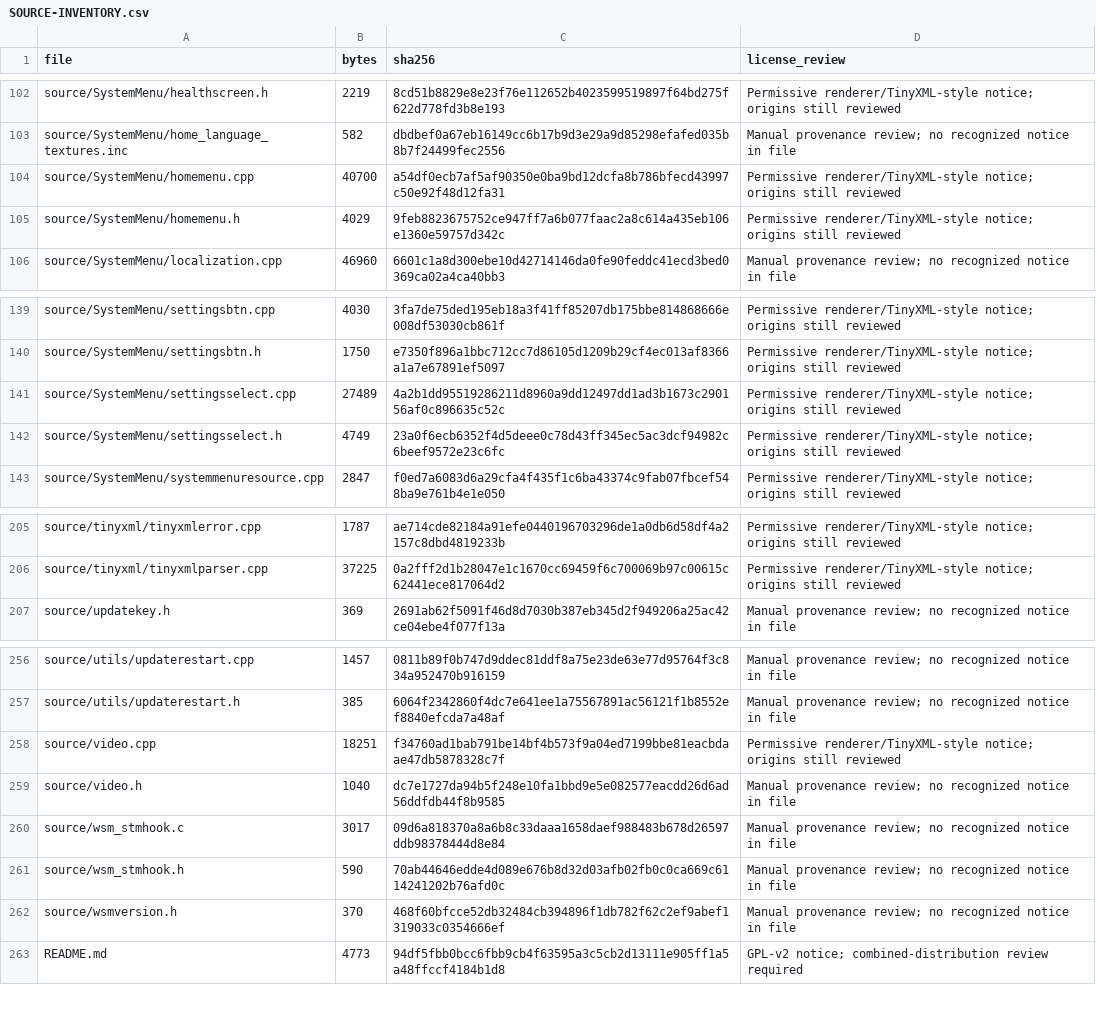
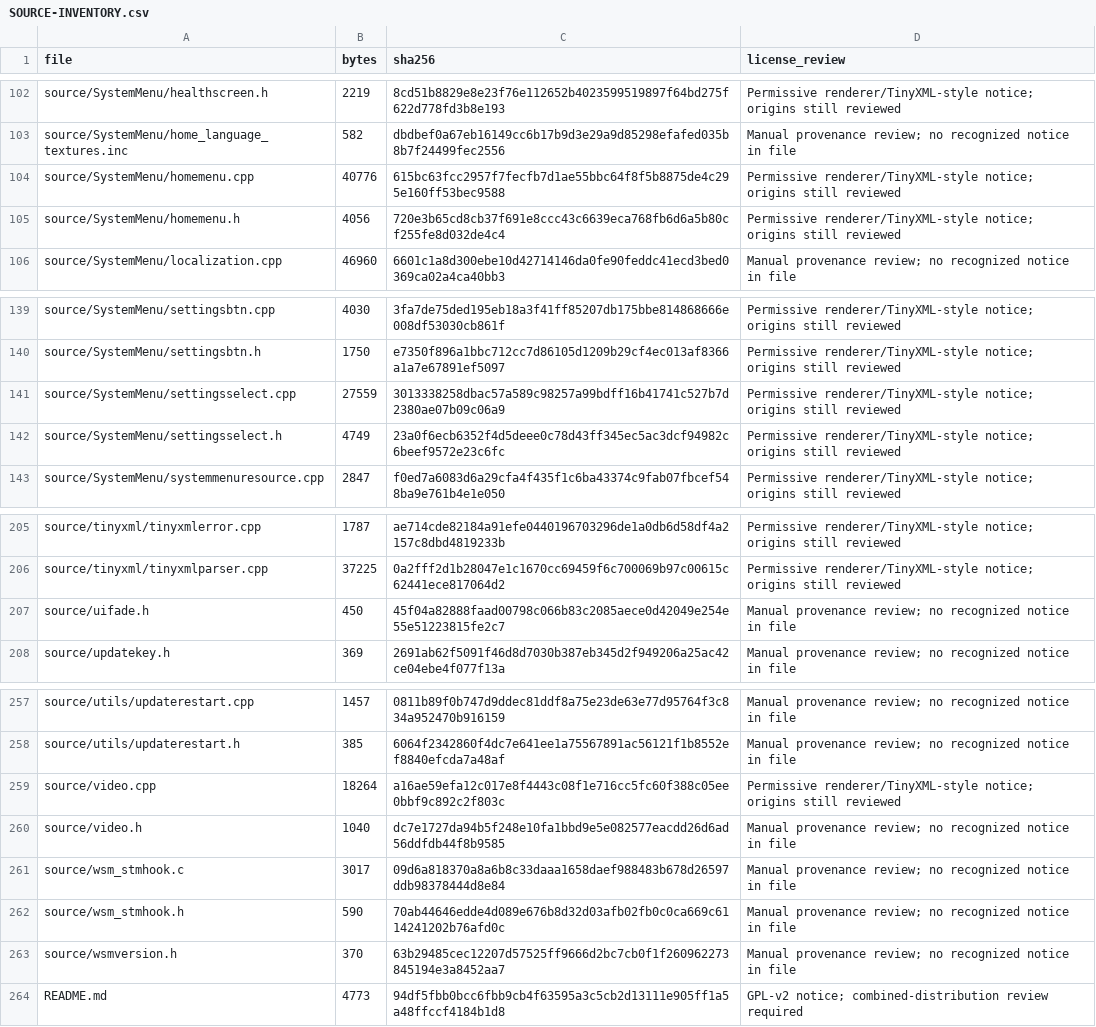
Before and after one commit to samu123368/WSM-Player, a CSV file: SOURCE-INVENTORY.csv, drawn as a sheet; only a part is shown, gaps mark what is left out.

```diff
--- a/SOURCE-INVENTORY.csv
+++ b/SOURCE-INVENTORY.csv
@@ -103,4 +103,4 @@ source/SystemMenu/healthscreen.h,2219,8cd51b8829e8e23f76e112652b4023599519897f64
 source/SystemMenu/home_language_textures.inc,582,dbdbef0a67eb16149cc6b17b9d3e29a9d85298efafed035b8b7f24499fec2556,Manual provenance review; no recognized notice in file
-source/SystemMenu/homemenu.cpp,40700,a54df0ecb7af5af90350e0ba9bd12dcfa8b786bfecd43997c50e92f48d12fa31,Permissive renderer/TinyXML-style notice; origins still reviewed
-source/SystemMenu/homemenu.h,4029,9feb8823675752ce947ff7a6b077faac2a8c614a435eb106e1360e59757d342c,Permissive renderer/TinyXML-style notice; origins still reviewed
+source/SystemMenu/homemenu.cpp,40776,615bc63fcc2957f7fecfb7d1ae55bbc64f8f5b8875de4c295e160ff53bec9588,Permissive renderer/TinyXML-style notice; origins still reviewed
+source/SystemMenu/homemenu.h,4056,720e3b65cd8cb37f691e8ccc43c6639eca768fb6d6a5b80cf255fe8d032de4c4,Permissive renderer/TinyXML-style notice; origins still reviewed
 source/SystemMenu/localization.cpp,46960,6601c1a8d300ebe10d42714146da0fe90feddc41ecd3bed0369ca02a4ca40bb3,Manual provenance review; no recognized notice in file
@@ -140,3 +140,3 @@ source/SystemMenu/settingsbtn.cpp,4030,3fa7de75ded195eb18a3f41ff85207db175bbe814
 source/SystemMenu/settingsbtn.h,1750,e7350f896a1bbc712cc7d86105d1209b29cf4ec013af8366a1a7e67891ef5097,Permissive renderer/TinyXML-style notice; origins still reviewed
-source/SystemMenu/settingsselect.cpp,27489,4a2b1dd95519286211d8960a9dd12497dd1ad3b1673c290156af0c896635c52c,Permissive renderer/TinyXML-style notice; origins still reviewed
+source/SystemMenu/settingsselect.cpp,27559,3013338258dbac57a589c98257a99bdff16b41741c527b7d2380ae07b09c06a9,Permissive renderer/TinyXML-style notice; origins still reviewed
 source/SystemMenu/settingsselect.h,4749,23a0f6ecb6352f4d5deee0c78d43ff345ec5ac3dcf94982c6beef9572e23c6fc,Permissive renderer/TinyXML-style notice; origins still reviewed
@@ -206,2 +206,3 @@ source/tinyxml/tinyxmlerror.cpp,1787,ae714cde82184a91efe0440196703296de1a0db6d58
 source/tinyxml/tinyxmlparser.cpp,37225,0a2fff2d1b28047e1c1670cc69459f6c700069b97c00615c62441ece817064d2,Permissive renderer/TinyXML-style notice; origins still reviewed
+source/uifade.h,450,45f04a82888faad00798c066b83c2085aece0d42049e254e55e51223815fe2c7,Manual provenance review; no recognized notice in file
 source/updatekey.h,369,2691ab62f5091f46d8d7030b387eb345d2f949206a25ac42ce04ebe4f077f13a,Manual provenance review; no recognized notice in file
@@ -257,3 +258,3 @@ source/utils/updaterestart.cpp,1457,0811b89f0b747d9ddec81ddf8a75e23de63e77d95764
 source/utils/updaterestart.h,385,6064f2342860f4dc7e641ee1a75567891ac56121f1b8552ef8840efcda7a48af,Manual provenance review; no recognized notice in file
-source/video.cpp,18251,f34760ad1bab791be14bf4b573f9a04ed7199bbe81eacbdaae47db5878328c7f,Permissive renderer/TinyXML-style notice; origins still reviewed
+source/video.cpp,18264,a16ae59efa12c017e8f4443c08f1e716cc5fc60f388c05ee0bbf9c892c2f803c,Permissive renderer/TinyXML-style notice; origins still reviewed
 source/video.h,1040,dc7e1727da94b5f248e10fa1bbd9e5e082577eacdd26d6ad56ddfdb44f8b9585,Manual provenance review; no recognized notice in file
@@ -261,3 +262,3 @@ source/wsm_stmhook.c,3017,09d6a818370a8a6b8c33daaa1658daef988483b678d26597ddb983
 source/wsm_stmhook.h,590,70ab44646edde4d089e676b8d32d03afb02fb0c0ca669c6114241202b76afd0c,Manual provenance review; no recognized notice in file
-source/wsmversion.h,370,468f60bfcce52db32484cb394896f1db782f62c2ef9abef1319033c0354666ef,Manual provenance review; no recognized notice in file
+source/wsmversion.h,370,63b29485cec12207d57525ff9666d2bc7cb0f1f260962273845194e3a8452aa7,Manual provenance review; no recognized notice in file
 README.md,4773,94df5fbb0bcc6fbb9cb4f63595a3c5cb2d13111e905ff1a5a48ffccf4184b1d8,GPL-v2 notice; combined-distribution review required
```
Also changed, not shown: 7 other files.
